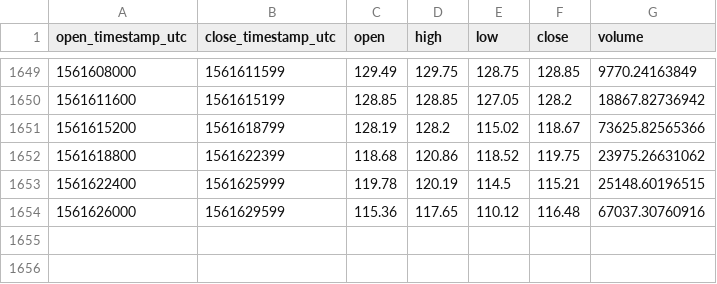
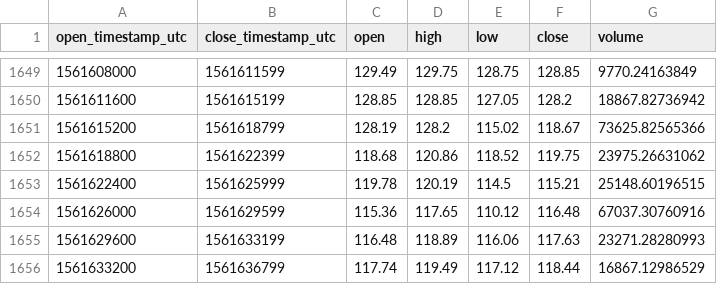
Before and after one commit to cryptobigbro/coinbasepro-LTC-USD, a CSV file: coinbasepro-LTC-USD-1h.csv, drawn as a sheet; only a part is shown, gaps mark what is left out.

Commit message:
Update OHLCV data.

```diff
--- a/coinbasepro-LTC-USD-1h.csv
+++ b/coinbasepro-LTC-USD-1h.csv
@@ -1654 +1654,3 @@ open_timestamp_utc,close_timestamp_utc,open,high,low,close,volume
 1561626000,1561629599,115.36,117.65,110.12,116.48,67037.30760916
+1561629600,1561633199,116.48,118.89,116.06,117.63,23271.28280993
+1561633200,1561636799,117.74,119.49,117.12,118.44,16867.12986529
```
Also changed, not shown: 1 other file.
